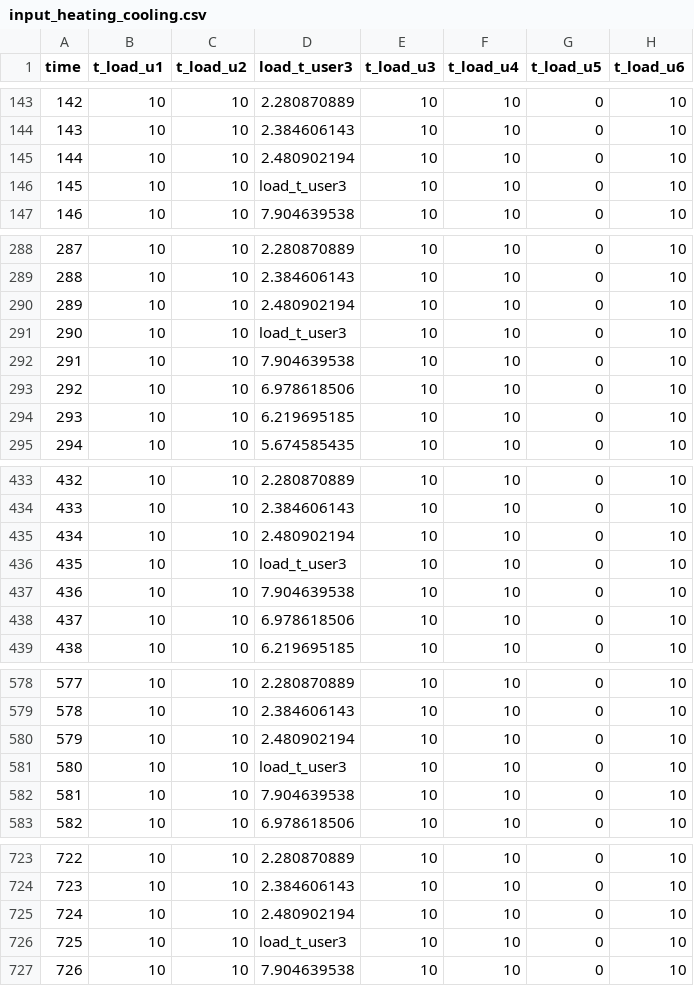
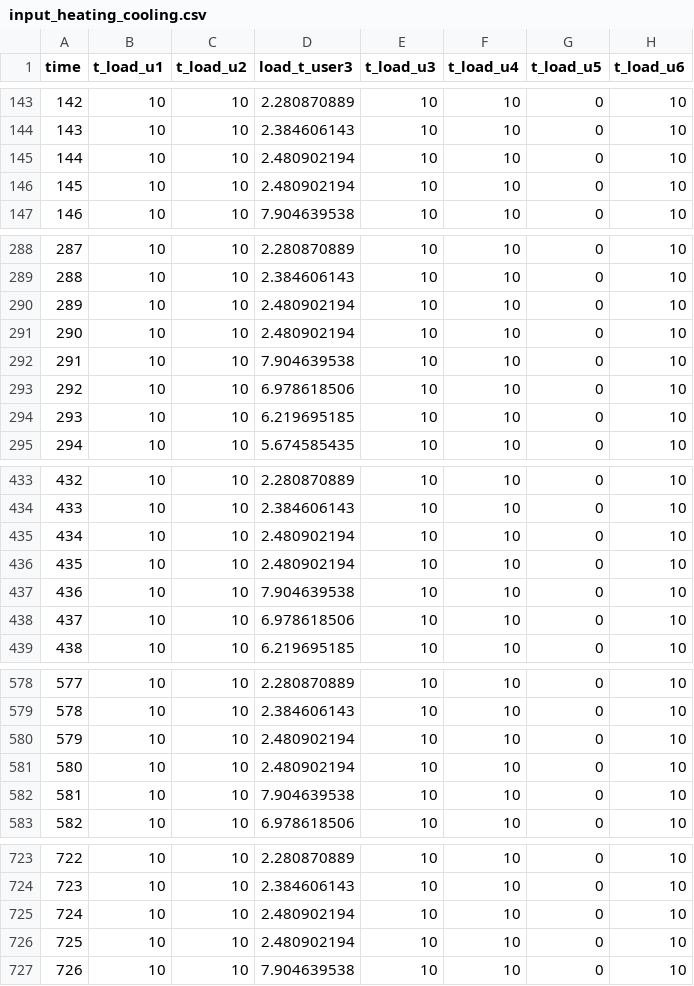
Before and after one commit to SPSUnipi/EnergyCommunity.jl, a CSV file: src/data/default/input_heating_cooling.csv, drawn as a sheet; only a part is shown, gaps mark what is left out; the diff covers the shown part only; the diff names each change by its address in the sheet, - before the commit and + after, or states it on an @@ line.

```diff
--- a/src/data/default/input_heating_cooling.csv
+++ b/src/data/default/input_heating_cooling.csv
-D146 (load_t_user3): load_t_user3
+D146 (load_t_user3): 2.480902194
-D291 (load_t_user3): load_t_user3
+D291 (load_t_user3): 2.480902194
-D436 (load_t_user3): load_t_user3
+D436 (load_t_user3): 2.480902194
-D581 (load_t_user3): load_t_user3
+D581 (load_t_user3): 2.480902194
-D726 (load_t_user3): load_t_user3
+D726 (load_t_user3): 2.480902194
```
Also changed, not shown: 2 edited cells elsewhere in this file, 2 other files.
